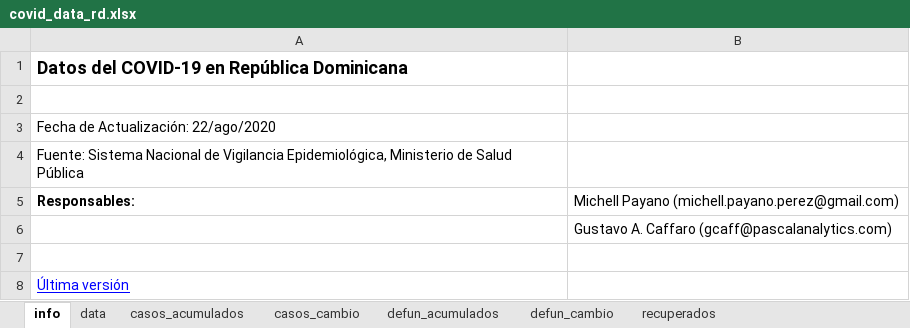
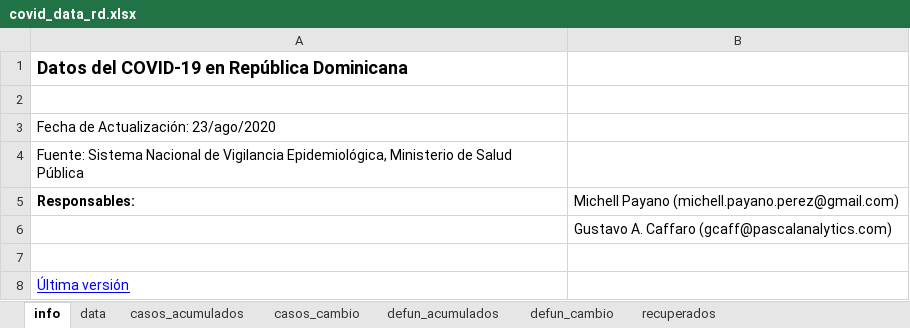
Before and after one commit to gcaff/COVID19-RD, an Excel workbook: data/covid_data_rd.xlsx, sheet info, drawn as a sheet; values as stored, in another font and other column widths than the file's, no borders; the diff names each change by its address in the sheet, - before the commit and + after, or states it on an @@ line.

```diff
--- a/data/covid_data_rd.xlsx (sheet info)
+++ b/data/covid_data_rd.xlsx (sheet info)
-A3: Fecha de Actualización: 22/ago/2020
+A3: Fecha de Actualización: 23/ago/2020
```
Also changed, not shown: sheet data, sheet defun_cambio, sheet casos_cambio, sheet defun_acumulados, sheet casos_acumulados, sheet recuperados, 1 other file.
